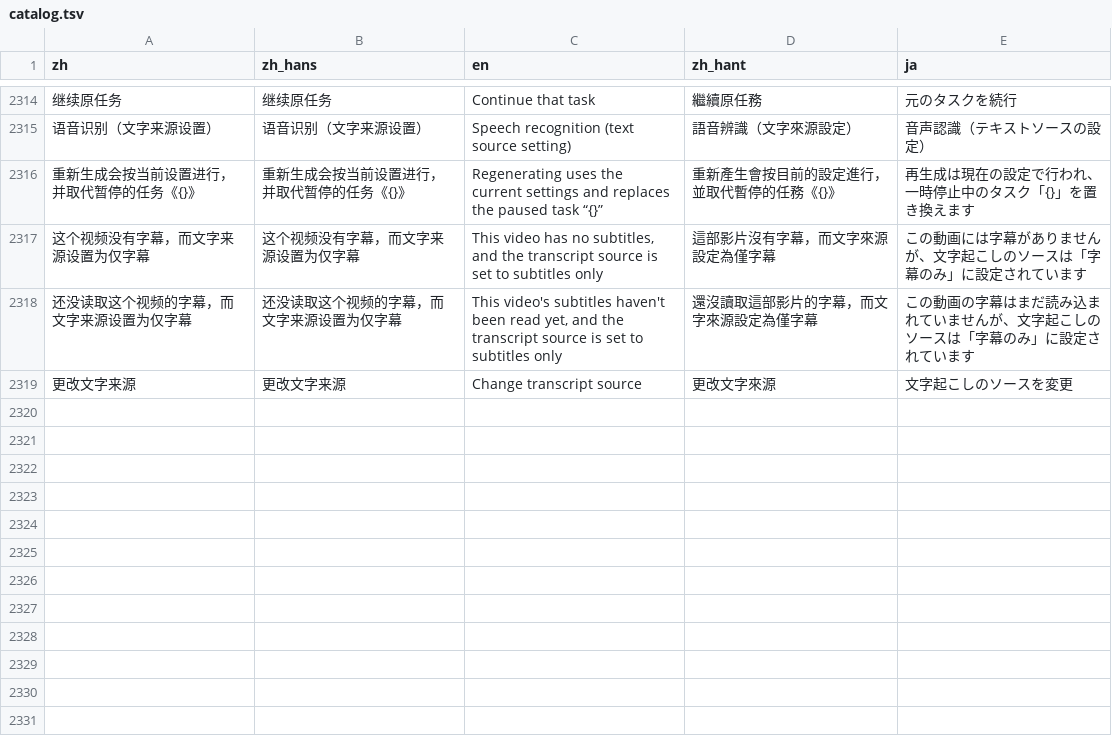
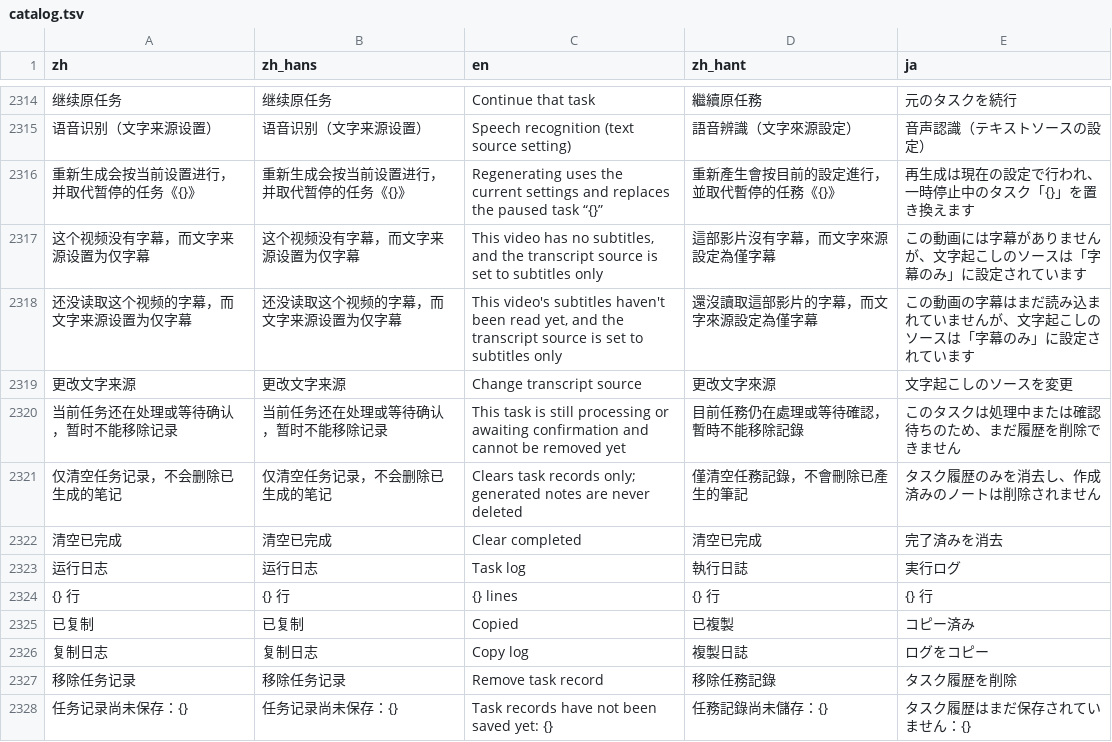
Before and after one commit to mizorewww/course2md, a TSV file: i18n/catalog.tsv, drawn as a sheet; only a part is shown, gaps mark what is left out; the diff names each change by its address in the sheet, - before the commit and + after, or states it on an @@ line.

Commit message:
desktop: add clear completed tasks action and monospace copyable task log

```diff
--- a/i18n/catalog.tsv
+++ b/i18n/catalog.tsv
+row 2320: 当前任务还在处理或等待确认，暂时不能移除记录 | 当前任务还在处理或等待确认，暂时不能移除记录 | This task is still processing or awaiting confirmation and cannot be removed yet | 目前任務仍在處理或等待確認，暫時不能移除記錄 | このタスクは処理中または確認待ちのため、まだ履歴を削除できません
+row 2321: 仅清空任务记录，不会删除已生成的笔记 | 仅清空任务记录，不会删除已生成的笔记 | Clears task records only; generated notes are never deleted | 僅清空任務記錄，不會刪除已產生的筆記 | タスク履歴のみを消去し、作成済みのノートは削除されません
+row 2322: 清空已完成 | 清空已完成 | Clear completed | 清空已完成 | 完了済みを消去
+row 2323: 运行日志 | 运行日志 | Task log | 執行日誌 | 実行ログ
+row 2324: {} 行 | {} 行 | {} lines | {} 行 | {} 行
+row 2325: 已复制 | 已复制 | Copied | 已複製 | コピー済み
+row 2326: 复制日志 | 复制日志 | Copy log | 複製日誌 | ログをコピー
+row 2327: 移除任务记录 | 移除任务记录 | Remove task record | 移除任務記錄 | タスク履歴を削除
+row 2328: 任务记录尚未保存：{} | 任务记录尚未保存：{} | Task records have not been saved yet: {} | 任務記錄尚未儲存：{} | タスク履歴はまだ保存されていません：{}
```
Also changed, not shown: 8 other files.
